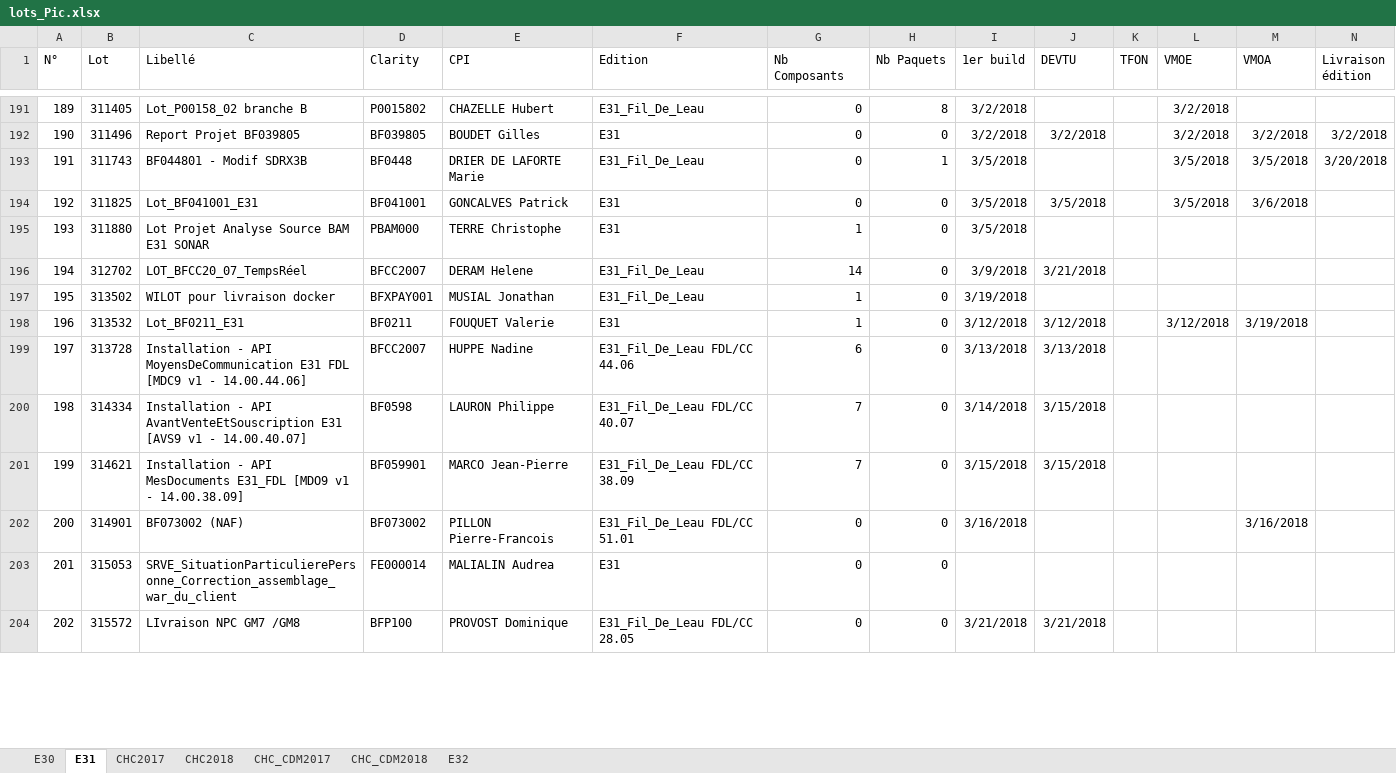
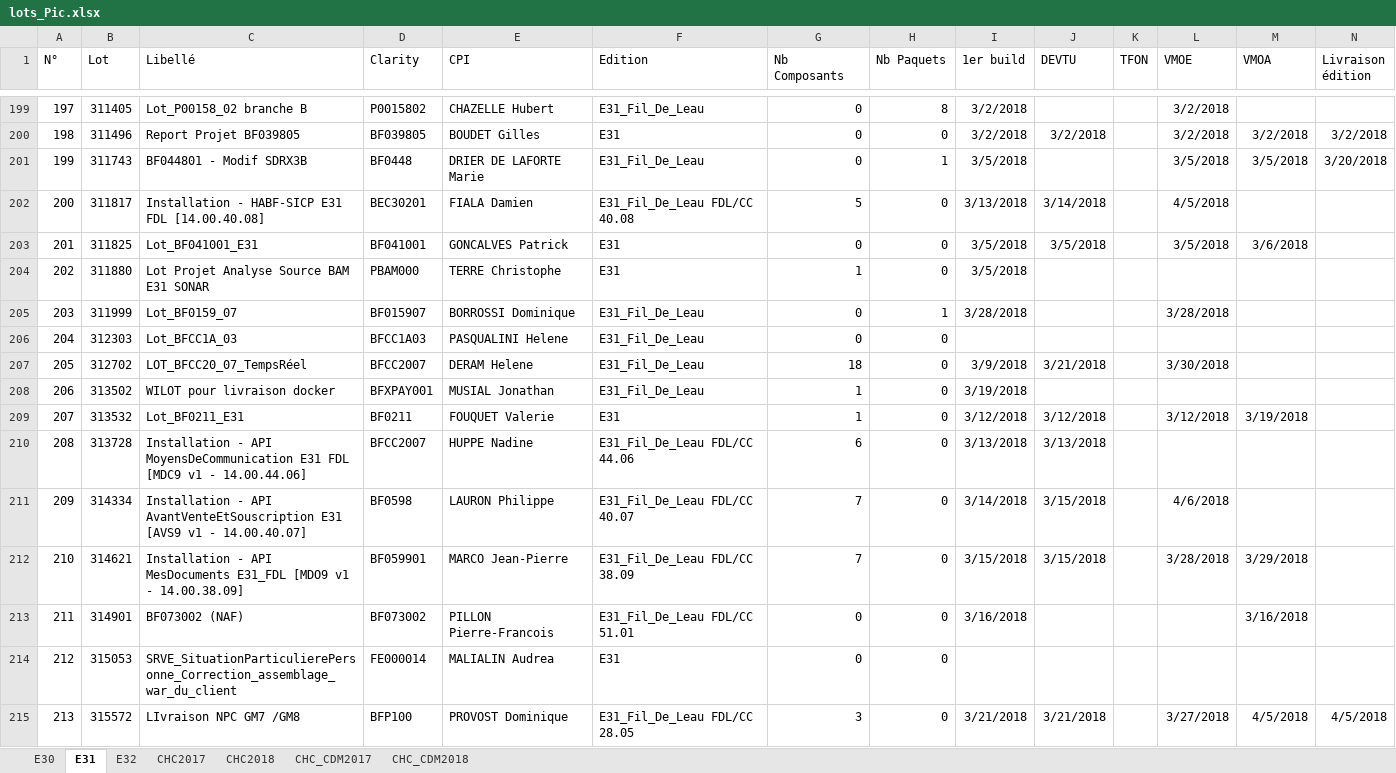
Before and after one commit to Tiggytamal/Redmine, an Excel workbook: SonarLysaFX/src/resources/lots_Pic.xlsx, sheet E31, drawn as a sheet; only a part is shown, gaps mark what is left out; values as stored, in another font and other column widths than the file's, no borders; addresses are those after the commit; the diff covers the shown part only; the diff names each change by its address in the sheet, - before the commit and + after, or states it on an @@ line.

```diff
--- a/SonarLysaFX/src/resources/lots_Pic.xlsx (sheet E31)
+++ b/SonarLysaFX/src/resources/lots_Pic.xlsx (sheet E31)
@@ sheet tab order changed: E30 | E31 | E32 | CHC2017 | CHC2018 | CHC_CDM2017 | CHC_CDM2018 @@
@@ column A (N°) renumbered between rows 25 and 221 @@
+row 202: 200 | 311817 | Installation - HABF-SICP E31 FDL [14.00.40.08] | BEC30201 | FIALA Damien | E31_Fil_De_Leau FDL/CC 40.08 | 5 | 0 | 3/13/2018 | 3/14/2018 |  | 4/5/2018
+row 205: 203 | 311999 | Lot_BF0159_07 | BF015907 | BORROSSI Dominique | E31_Fil_De_Leau | 0 | 1 | 3/28/2018 |  |  | 3/28/2018
+row 206: 204 | 312303 | Lot_BFCC1A_03 | BFCC1A03 | PASQUALINI Helene | E31_Fil_De_Leau | 0 | 0
-G207 (Nb Composants): 14
+G207 (Nb Composants): 18
-L207 (VMOE): (empty)
+L207 (VMOE): 3/30/2018
-L211 (VMOE): (empty)
+L211 (VMOE): 4/6/2018
-L212 (VMOE): (empty)
+L212 (VMOE): 3/28/2018
-M212 (VMOA): (empty)
+M212 (VMOA): 3/29/2018
-G215 (Nb Composants): 0
+G215 (Nb Composants): 3
-L215 (VMOE): (empty)
+L215 (VMOE): 3/27/2018
-M215 (VMOA): (empty)
+M215 (VMOA): 4/5/2018
-N215 (Livraison édition): (empty)
+N215 (Livraison édition): 4/5/2018
```
Also changed, not shown: 24 added rows, 2 removed rows and 72 edited cells elsewhere in this sheet, sheet CHC2018, sheet E30, sheet CHC_CDM2018, sheet E32, sheet CHC2017, SonarLysaFX/src/resources/MEP_mars_2018.xlsx, 33 other files.
